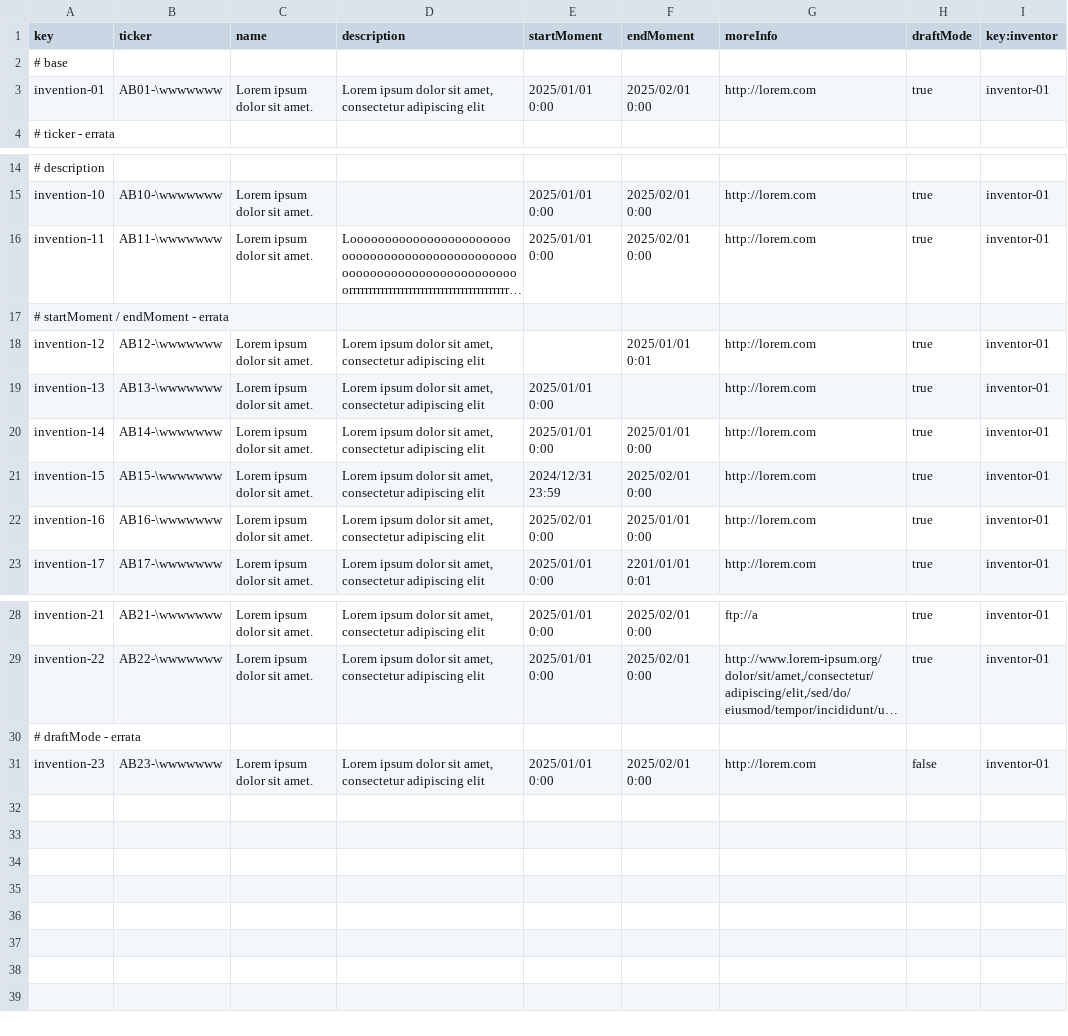
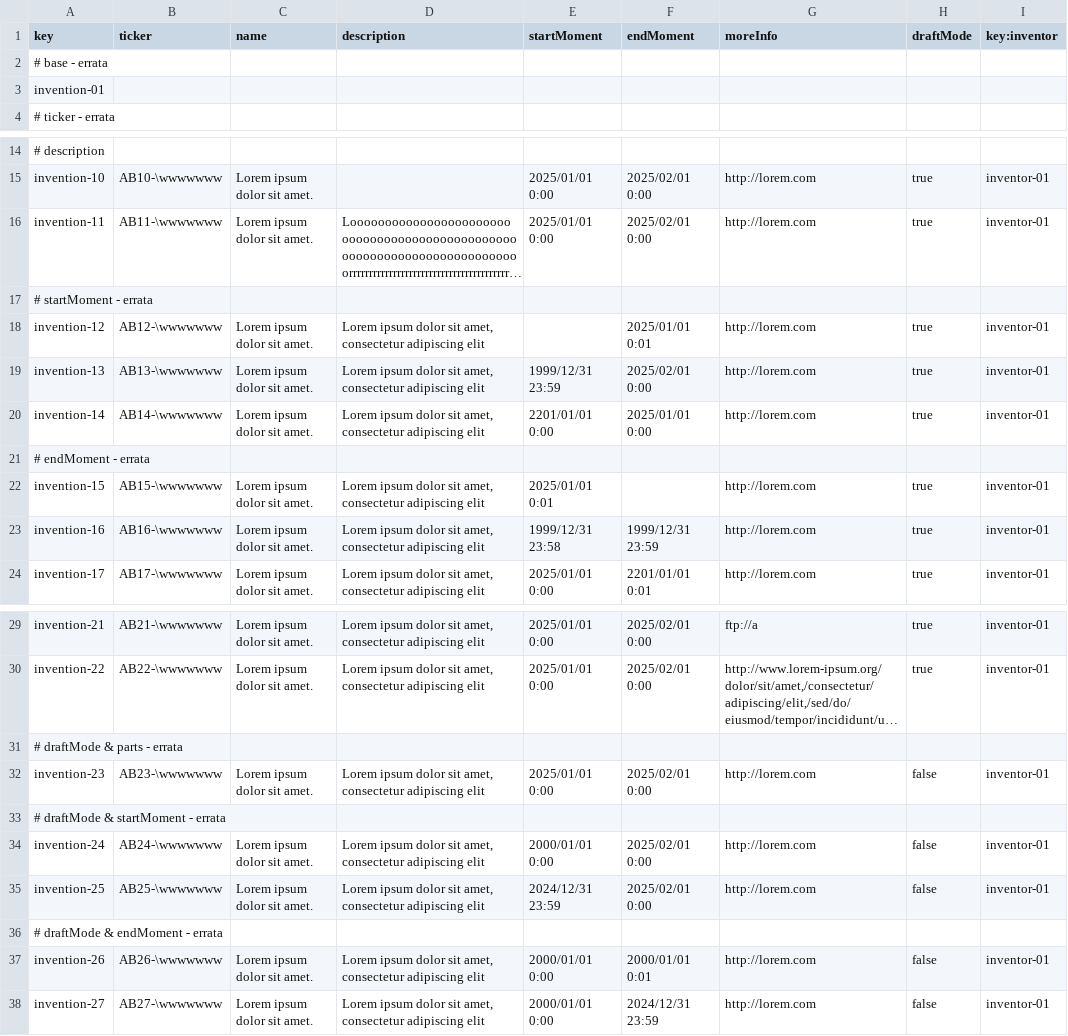
Before and after one commit to G058-DP2/Acme-Starters-C, a CSV file: src/main/resources/WEB-INF/data/errata/batch-01/invention.csv, drawn as a sheet; only a part is shown, gaps mark what is left out; long unchanged cells end in …; addresses are those after the commit; the diff names each change by its address in the sheet, - before the commit and + after, or states it on an @@ line.

```diff
--- a/src/main/resources/WEB-INF/data/errata/batch-01/invention.csv
+++ b/src/main/resources/WEB-INF/data/errata/batch-01/invention.csv
-A2 (key): # base
+A2 (key): # base - errata
-B3 (ticker): AB01-\wwwwwww
+B3 (ticker): (empty)
-C3 (name): Lorem ipsum dolor sit amet.
+C3 (name): (empty)
-D3 (description): Lorem ipsum dolor sit amet, consectetur adipiscing elit
+D3 (description): (empty)
-E3 (startMoment): 2025/01/01 0:00
+E3 (startMoment): (empty)
-F3 (endMoment): 2025/02/01 0:00
+F3 (endMoment): (empty)
-G3 (moreInfo): http://lorem.com
+G3 (moreInfo): (empty)
-H3 (draftMode): true
+H3 (draftMode): (empty)
-I3 (key:inventor): inventor-01
+I3 (key:inventor): (empty)
-A17 (key): # startMoment / endMoment - errata
+A17 (key): # startMoment - errata
-E19 (startMoment): 2025/01/01 0:00
+E19 (startMoment): 1999/12/31 23:59
-F19 (endMoment): (empty)
+F19 (endMoment): 2025/02/01 0:00
-E20 (startMoment): 2025/01/01 0:00
+E20 (startMoment): 2201/01/01 0:00
+row 21: # endMoment - errata
-E22 (startMoment): 2024/12/31 23:59
+E22 (startMoment): 2025/01/01 0:01
-F22 (endMoment): 2025/02/01 0:00
+F22 (endMoment): (empty)
-E23 (startMoment): 2025/02/01 0:00
+E23 (startMoment): 1999/12/31 23:58
-F23 (endMoment): 2025/01/01 0:00
+F23 (endMoment): 1999/12/31 23:59
-A31 (key): # draftMode - errata
+A31 (key): # draftMode & parts - errata
+row 33: # draftMode & startMoment - errata
+row 34: invention-24 | AB24-\wwwwwww | Lorem ipsum dolor sit amet. | Lorem ipsum dolor sit amet, consectetur adipiscing elit | 2000/01/01 0:00 | 2025/02/01 0:00 | http://lorem.com | false | inventor-01
+row 35: invention-25 | AB25-\wwwwwww | Lorem ipsum dolor sit amet. | Lorem ipsum dolor sit amet, consectetur adipiscing elit | 2024/12/31 23:59 | 2025/02/01 0:00 | http://lorem.com | false | inventor-01
+row 36: # draftMode & endMoment - errata
+row 37: invention-26 | AB26-\wwwwwww | Lorem ipsum dolor sit amet. | Lorem ipsum dolor sit amet, consectetur adipiscing elit | 2000/01/01 0:00 | 2000/01/01 0:01 | http://lorem.com | false | inventor-01
+row 38: invention-27 | AB27-\wwwwwww | Lorem ipsum dolor sit amet. | Lorem ipsum dolor sit amet, consectetur adipiscing elit | 2000/01/01 0:00 | 2024/12/31 23:59 | http://lorem.com | false | inventor-01
```
Also changed, not shown: src/main/resources/WEB-INF/data/errata/batch-01/part.csv, src/main/resources/WEB-INF/data/sample/batch-01/invention.csv, 9 other files.
